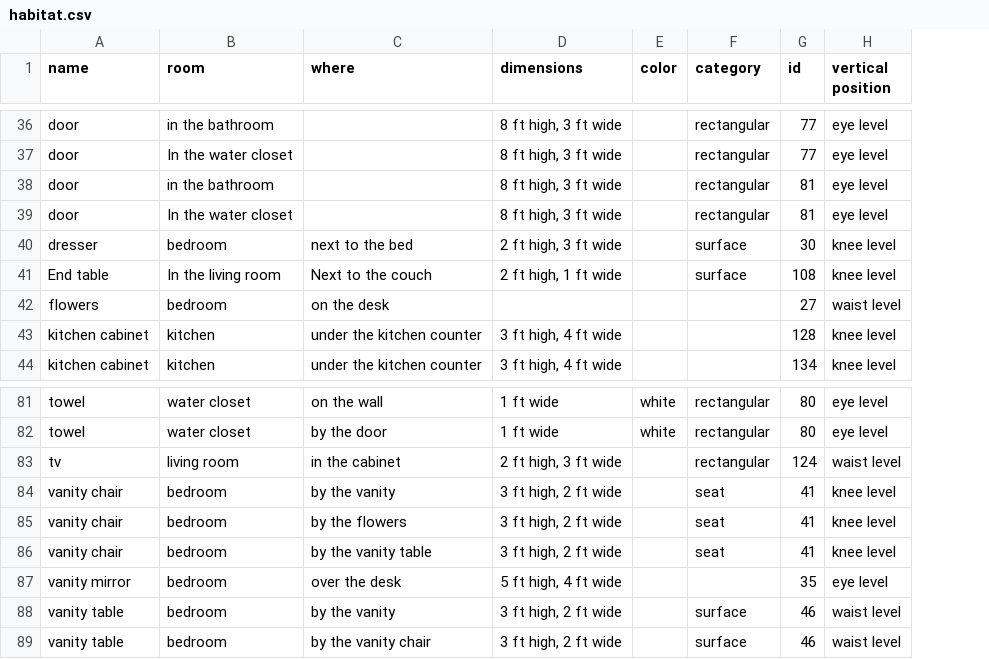
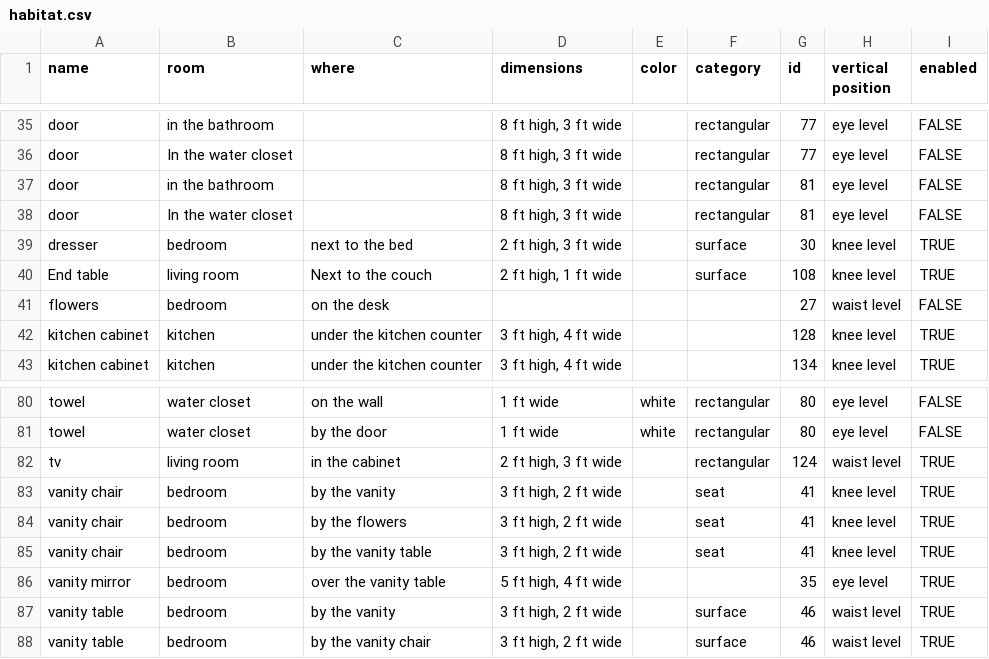
Before and after one commit to GPT-RL/generalization, a CSV file: habitat.csv, drawn as a sheet; only a part is shown, gaps mark what is left out; addresses are those after the commit; the diff covers the shown part only; the diff names each change by its address in the sheet, - before the commit and + after, or states it on an @@ line.

```diff
--- a/habitat.csv
+++ b/habitat.csv
+column I (enabled), rows 35-43: FALSE | FALSE | FALSE | FALSE | TRUE | TRUE | FALSE | TRUE | TRUE; rows 80-88: FALSE | FALSE | TRUE | TRUE | TRUE | TRUE | TRUE | TRUE | TRUE
-B40 (room): In the living room
+B40 (room): living room
-C86 (where): over the desk
+C86 (where): over the vanity table
```
Also changed, not shown: 1 removed row and 8 edited cells elsewhere in this file, 16 other files.
